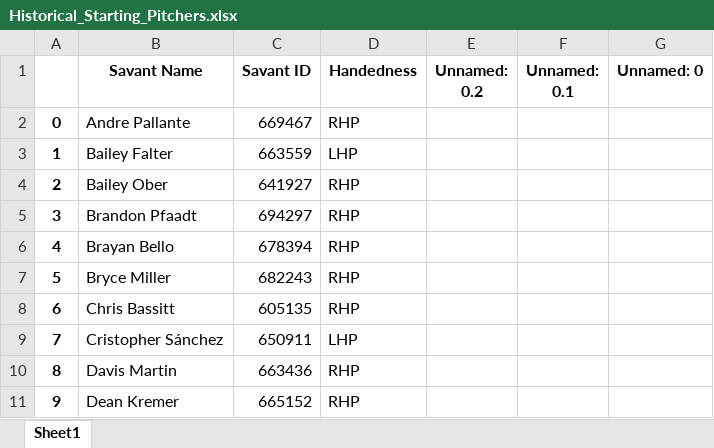
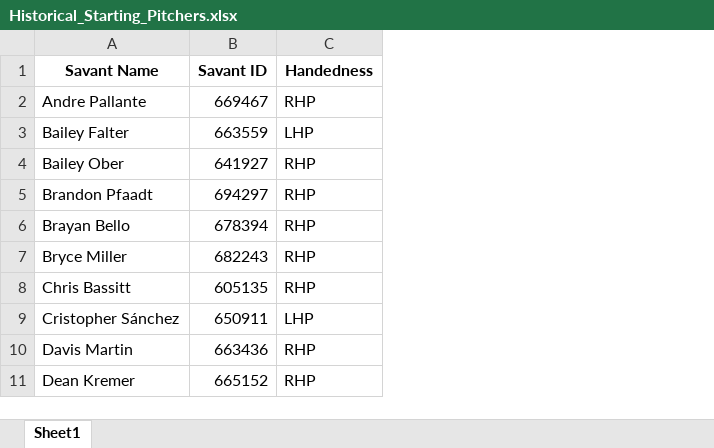
Before and after one commit to mtdewrocks/matchup, an Excel workbook: assets/Historical_Starting_Pitchers.xlsx, sheet Sheet1, drawn as a sheet; only a part is shown; values as stored, in another font and other column widths than the file's, no borders; the diff names each change by its address in the sheet, - before the commit and + after, or states it on an @@ line.

Commit message:
Updating Daily Files for June 3

```diff
--- a/assets/Historical_Starting_Pitchers.xlsx (sheet Sheet1)
+++ b/assets/Historical_Starting_Pitchers.xlsx (sheet Sheet1)
-column A, rows 2-11: 0 | 1 | 2 | 3 | 4 | 5 | 6 | 7 | 8 | 9
-column E (Unnamed: 0.2), empty
-column F (Unnamed: 0.1), empty
-column G (Unnamed: 0), empty
```
